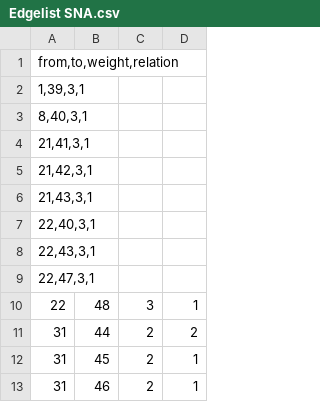
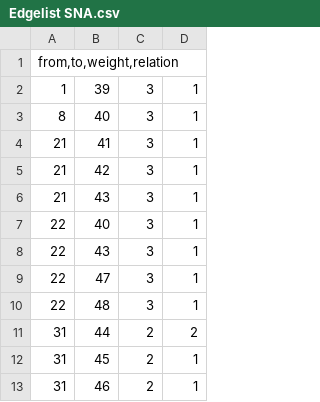
Before and after one commit to mlv082/SNA-Projekt-Gruppe-7, a CSV file: Edgelist SNA.csv, drawn as a sheet; only a part is shown; removed rows and columns are numbered as before the commit, all else as after; the diff names each change by its address in the sheet, - before the commit and + after, or states it on an @@ line.

Commit message:
Update Edgelist SNA.csv

```diff
--- a/Edgelist SNA.csv
+++ b/Edgelist SNA.csv
-row 2: 1,39,3,1
-row 3: 8,40,3,1
-row 4: 21,41,3,1
-row 5: 21,42,3,1
-row 6: 21,43,3,1
-row 7: 22,40,3,1
-row 8: 22,43,3,1
-row 9: 22,47,3,1
+row 2: 1 | 39 | 3 | 1
+row 3: 8 | 40 | 3 | 1
+row 4: 21 | 41 | 3 | 1
+row 5: 21 | 42 | 3 | 1
+row 6: 21 | 43 | 3 | 1
+row 7: 22 | 40 | 3 | 1
+row 8: 22 | 43 | 3 | 1
+row 9: 22 | 47 | 3 | 1
```
